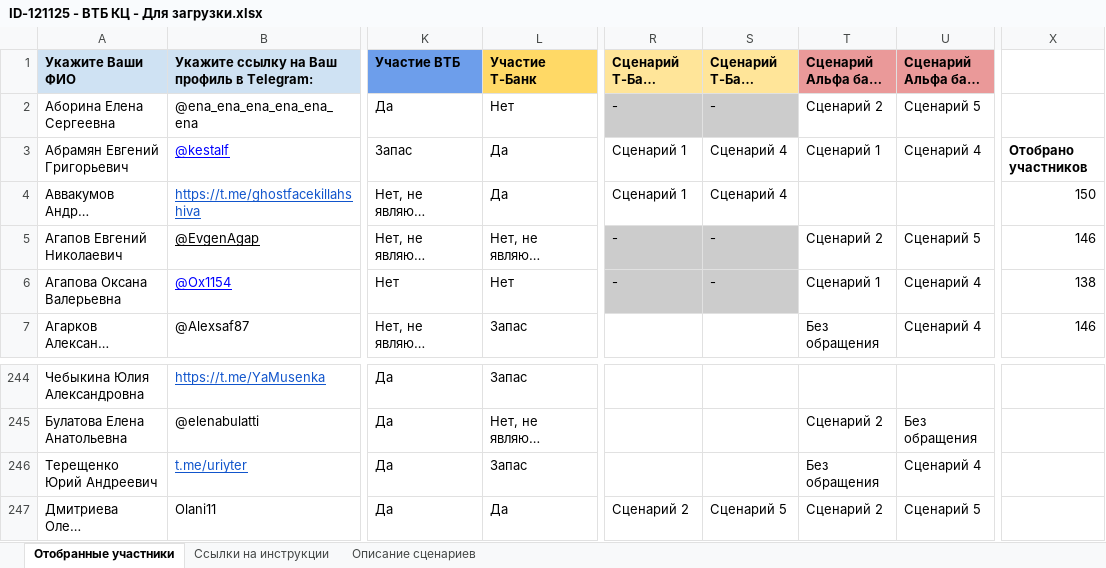
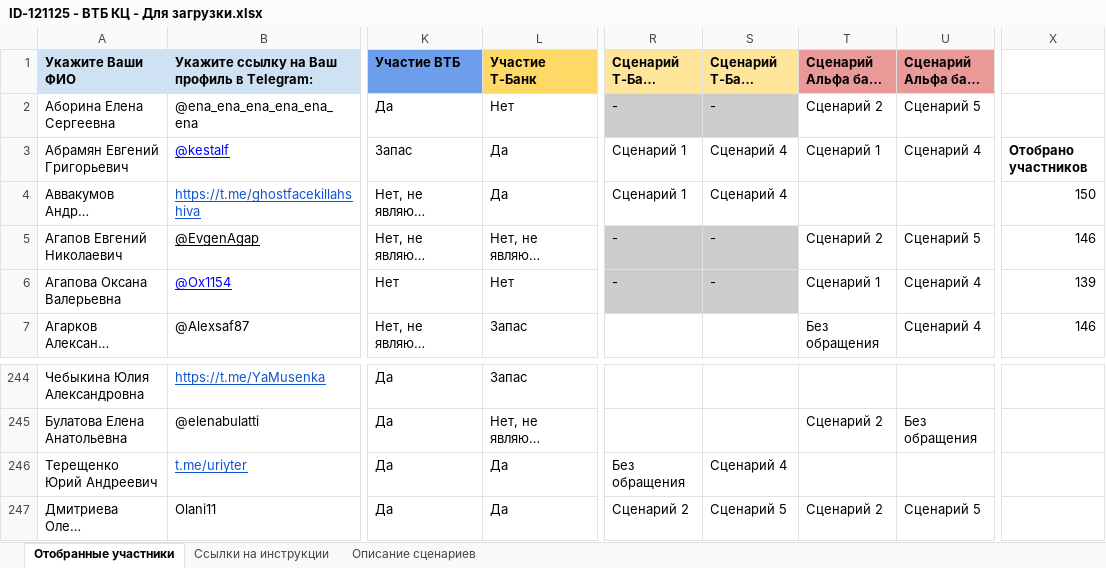
Before and after one commit to crowdtesting-ru/121125-, an Excel workbook: ID-121125 - ВТБ КЦ - Для загрузки.xlsx, sheet Отобранные участники, drawn as a sheet; only a part is shown, gaps mark what is left out; long unchanged cells end in …; values as stored, in another font and other column widths than the file's, no borders; charts and pictures and conditional formats not drawn; the diff names each change by its address in the sheet, - before the commit and + after, or states it on an @@ line.

Commit message:
Add files via upload

```diff
--- a/ID-121125 - ВТБ КЦ - Для загрузки.xlsx (sheet Отобранные участники)
+++ b/ID-121125 - ВТБ КЦ - Для загрузки.xlsx (sheet Отобранные участники)
-X6: 138
+X6: 139
-L246 (Участие Т-Банк): Запас
+L246 (Участие Т-Банк): Да
-R246 (Сценарий Т-Банк (звонок)): (empty)
+R246 (Сценарий Т-Банк (звонок)): Без обращения
-S246 (Сценарий Т-Банк (чат)): (empty)
+S246 (Сценарий Т-Банк (чат)): Сценарий 4
-T246 (Сценарий Альфа банк (звонок)): Без обращения
+T246 (Сценарий Альфа банк (звонок)): (empty)
-U246 (Сценарий Альфа банк (чат)): Сценарий 4
+U246 (Сценарий Альфа банк (чат)): (empty)
```
